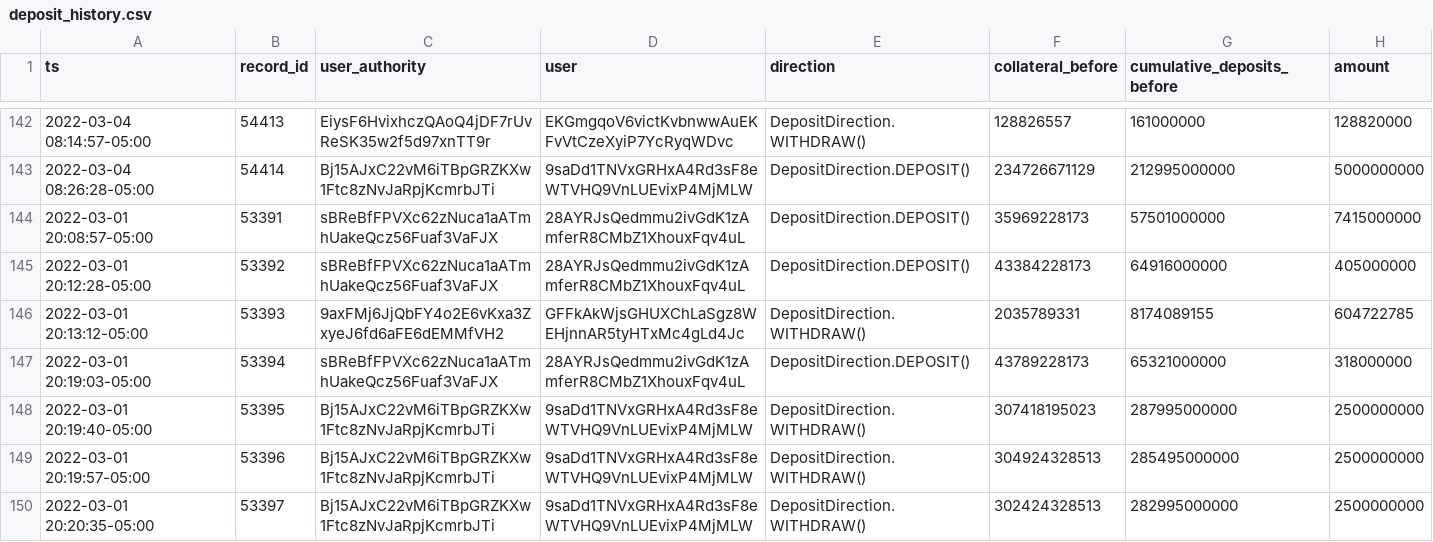
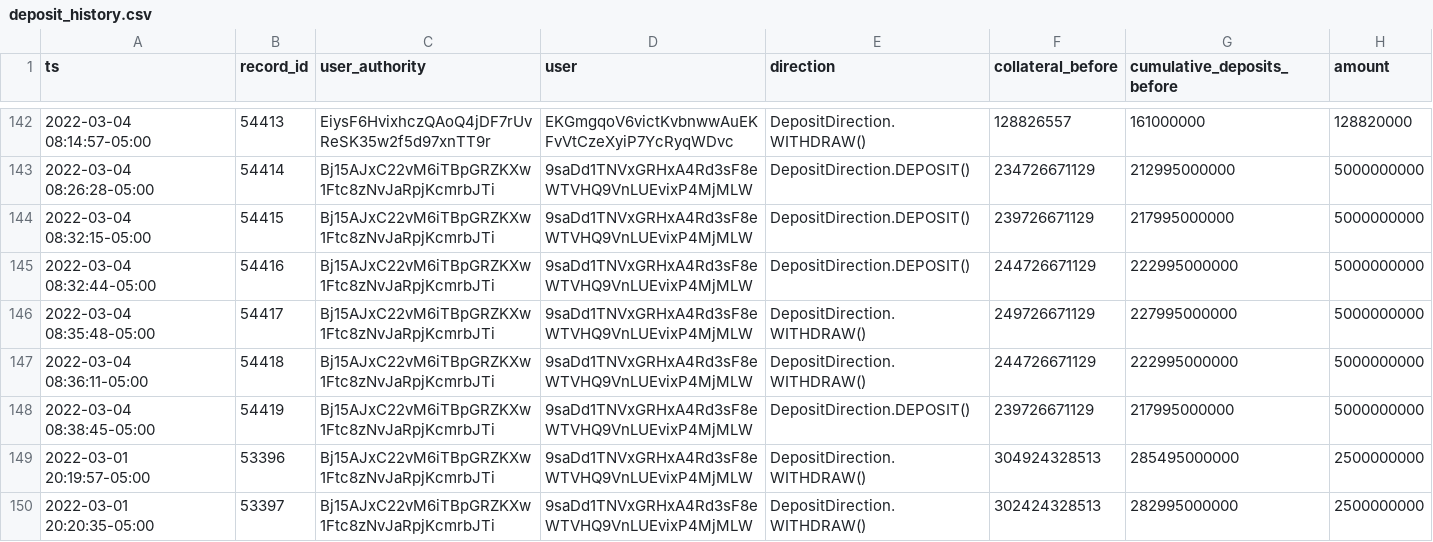
Before and after one commit to 0xbigz/drift-flat-data, a CSV file: data/deposit_history.csv, drawn as a sheet; only a part is shown, gaps mark what is left out; removed rows and columns are numbered as before the commit, all else as after; the diff names each change by its address in the sheet, - before the commit and + after, or states it on an @@ line.

```diff
--- a/data/deposit_history.csv
+++ b/data/deposit_history.csv
-row 144: 2022-03-01 20:08:57-05:00 | 53391 | sBReBfFPVXc62zNuca1aATmhUakeQcz56Fuaf3VaFJX | 28AYRJsQedmmu2ivGdK1zAmferR8CMbZ1XhouxFqv4uL | DepositDirection.DEPOSIT() | 35969228173 | 57501000000 | 7415000000
-row 145: 2022-03-01 20:12:28-05:00 | 53392 | sBReBfFPVXc62zNuca1aATmhUakeQcz56Fuaf3VaFJX | 28AYRJsQedmmu2ivGdK1zAmferR8CMbZ1XhouxFqv4uL | DepositDirection.DEPOSIT() | 43384228173 | 64916000000 | 405000000
-row 146: 2022-03-01 20:13:12-05:00 | 53393 | 9axFMj6JjQbFY4o2E6vKxa3ZxyeJ6fd6aFE6dEMMfVH2 | GFFkAkWjsGHUXChLaSgz8WEHjnnAR5tyHTxMc4gLd4Jc | DepositDirection.WITHDRAW() | 2035789331 | 8174089155 | 604722785
-row 147: 2022-03-01 20:19:03-05:00 | 53394 | sBReBfFPVXc62zNuca1aATmhUakeQcz56Fuaf3VaFJX | 28AYRJsQedmmu2ivGdK1zAmferR8CMbZ1XhouxFqv4uL | DepositDirection.DEPOSIT() | 43789228173 | 65321000000 | 318000000
-row 148: 2022-03-01 20:19:40-05:00 | 53395 | Bj15AJxC22vM6iTBpGRZKXw1Ftc8zNvJaRpjKcmrbJTi | 9saDd1TNVxGRHxA4Rd3sF8eWTVHQ9VnLUEvixP4MjMLW | DepositDirection.WITHDRAW() | 307418195023 | 287995000000 | 2500000000
+row 144: 2022-03-04 08:32:15-05:00 | 54415 | Bj15AJxC22vM6iTBpGRZKXw1Ftc8zNvJaRpjKcmrbJTi | 9saDd1TNVxGRHxA4Rd3sF8eWTVHQ9VnLUEvixP4MjMLW | DepositDirection.DEPOSIT() | 239726671129 | 217995000000 | 5000000000
+row 145: 2022-03-04 08:32:44-05:00 | 54416 | Bj15AJxC22vM6iTBpGRZKXw1Ftc8zNvJaRpjKcmrbJTi | 9saDd1TNVxGRHxA4Rd3sF8eWTVHQ9VnLUEvixP4MjMLW | DepositDirection.DEPOSIT() | 244726671129 | 222995000000 | 5000000000
+row 146: 2022-03-04 08:35:48-05:00 | 54417 | Bj15AJxC22vM6iTBpGRZKXw1Ftc8zNvJaRpjKcmrbJTi | 9saDd1TNVxGRHxA4Rd3sF8eWTVHQ9VnLUEvixP4MjMLW | DepositDirection.WITHDRAW() | 249726671129 | 227995000000 | 5000000000
+row 147: 2022-03-04 08:36:11-05:00 | 54418 | Bj15AJxC22vM6iTBpGRZKXw1Ftc8zNvJaRpjKcmrbJTi | 9saDd1TNVxGRHxA4Rd3sF8eWTVHQ9VnLUEvixP4MjMLW | DepositDirection.WITHDRAW() | 244726671129 | 222995000000 | 5000000000
+row 148: 2022-03-04 08:38:45-05:00 | 54419 | Bj15AJxC22vM6iTBpGRZKXw1Ftc8zNvJaRpjKcmrbJTi | 9saDd1TNVxGRHxA4Rd3sF8eWTVHQ9VnLUEvixP4MjMLW | DepositDirection.DEPOSIT() | 239726671129 | 217995000000 | 5000000000
```
Also changed, not shown: data/fundingPayment_history.csv, data/markets_state.csv, 4 other files.
